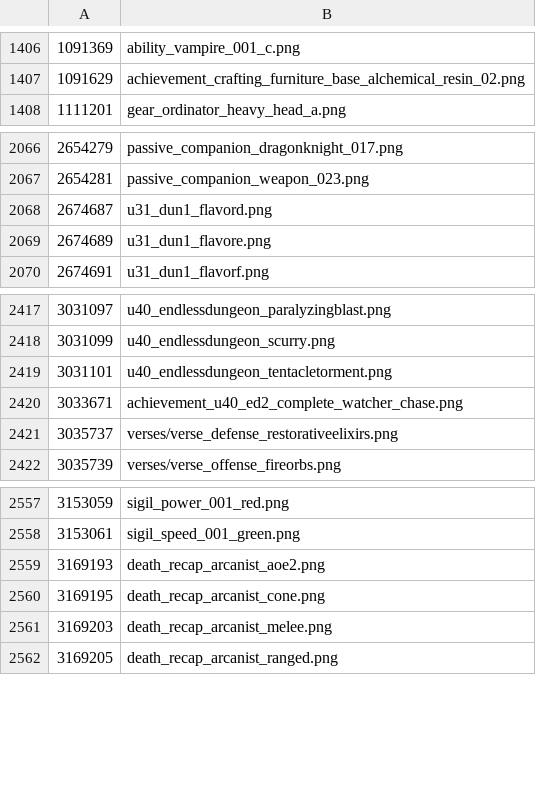
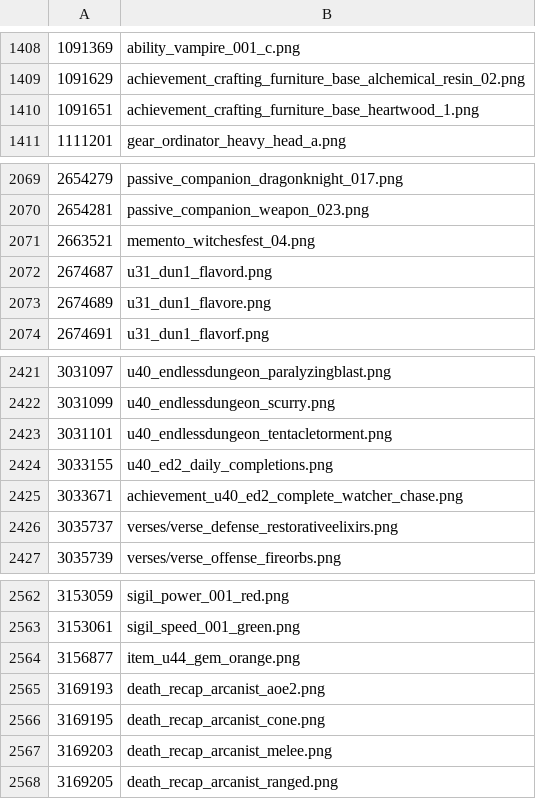
Before and after one commit to sheumais/esoiddictionary, a CSV file: static/icons.csv, drawn as a sheet; only a part is shown, gaps mark what is left out; the diff covers the shown part only.

```diff
--- a/static/icons.csv
+++ b/static/icons.csv
@@ -1407,2 +1409,3 @@
 1091629,achievement_crafting_furniture_base_alchemical_resin_02.png
+1091651,achievement_crafting_furniture_base_heartwood_1.png
 1111201,gear_ordinator_heavy_head_a.png
@@ -2067,2 +2070,3 @@
 2654281,passive_companion_weapon_023.png
+2663521,memento_witchesfest_04.png
 2674687,u31_dun1_flavord.png
@@ -2419,2 +2423,3 @@
 3031101,u40_endlessdungeon_tentacletorment.png
+3033155,u40_ed2_daily_completions.png
 3033671,achievement_u40_ed2_complete_watcher_chase.png
@@ -2558,2 +2563,3 @@
 3153061,sigil_speed_001_green.png
+3156877,item_u44_gem_orange.png
 3169193,death_recap_arcanist_aoe2.png
```
Also changed, not shown: 2 added rows and 20 edited cells elsewhere in this file, static/player_abilities.csv, 12 other files.
